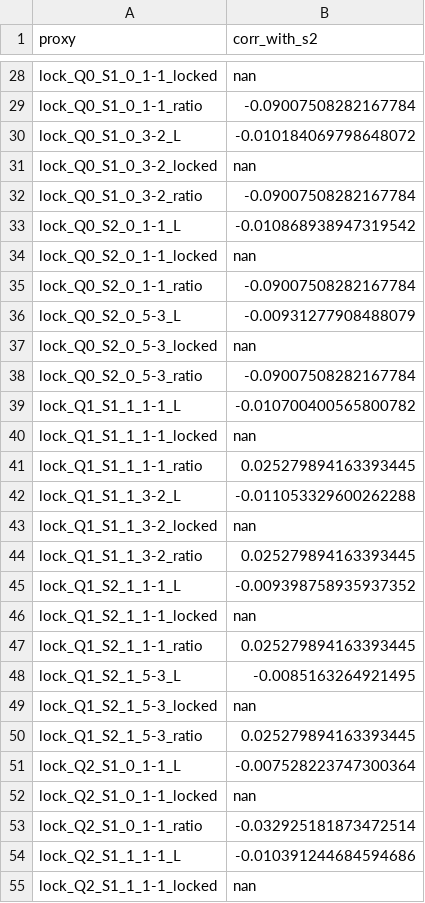
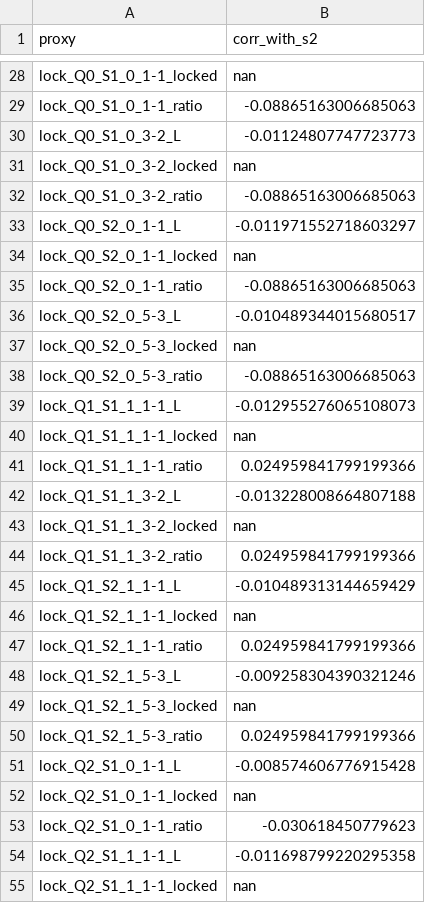
Before and after one commit to cesaragostino/doft-study05-internal-string-layers-below-quark, a CSV file: data/processed/ola1/Ola1_3-2-5_s2_correlations.csv, drawn as a sheet; only a part is shown, gaps mark what is left out; the diff covers the shown part only; the diff names each change by its address in the sheet, - before the commit and + after, or states it on an @@ line.

```diff
--- a/data/processed/ola1/Ola1_3-2-5_s2_correlations.csv
+++ b/data/processed/ola1/Ola1_3-2-5_s2_correlations.csv
-B29 (corr_with_s2): -0.09007508282167784
+B29 (corr_with_s2): -0.08865163006685063
-B30 (corr_with_s2): -0.010184069798648072
+B30 (corr_with_s2): -0.01124807747723773
-B32 (corr_with_s2): -0.09007508282167784
+B32 (corr_with_s2): -0.08865163006685063
-B33 (corr_with_s2): -0.010868938947319542
+B33 (corr_with_s2): -0.011971552718603297
-B35 (corr_with_s2): -0.09007508282167784
+B35 (corr_with_s2): -0.08865163006685063
-B36 (corr_with_s2): -0.00931277908488079
+B36 (corr_with_s2): -0.010489344015680517
-B38 (corr_with_s2): -0.09007508282167784
+B38 (corr_with_s2): -0.08865163006685063
-B39 (corr_with_s2): -0.010700400565800782
+B39 (corr_with_s2): -0.012955276065108073
-B41 (corr_with_s2): 0.025279894163393445
+B41 (corr_with_s2): 0.024959841799199366
-B42 (corr_with_s2): -0.011053329600262288
+B42 (corr_with_s2): -0.013228008664807188
-B44 (corr_with_s2): 0.025279894163393445
+B44 (corr_with_s2): 0.024959841799199366
-B45 (corr_with_s2): -0.009398758935937352
+B45 (corr_with_s2): -0.010489313144659429
-B47 (corr_with_s2): 0.025279894163393445
+B47 (corr_with_s2): 0.024959841799199366
-B48 (corr_with_s2): -0.0085163264921495
+B48 (corr_with_s2): -0.009258304390321246
-B50 (corr_with_s2): 0.025279894163393445
+B50 (corr_with_s2): 0.024959841799199366
-B51 (corr_with_s2): -0.007528223747300364
+B51 (corr_with_s2): -0.008574606776915428
-B53 (corr_with_s2): -0.032925181873472514
+B53 (corr_with_s2): -0.030618450779623
-B54 (corr_with_s2): -0.010391244684594686
+B54 (corr_with_s2): -0.011698799220295358
```
Also changed, not shown: 51 edited cells elsewhere in this file, data/processed/digest/ola1/best_match_per_run.csv, data/processed/ola1/best_match_per_run.csv, 10 other files.
